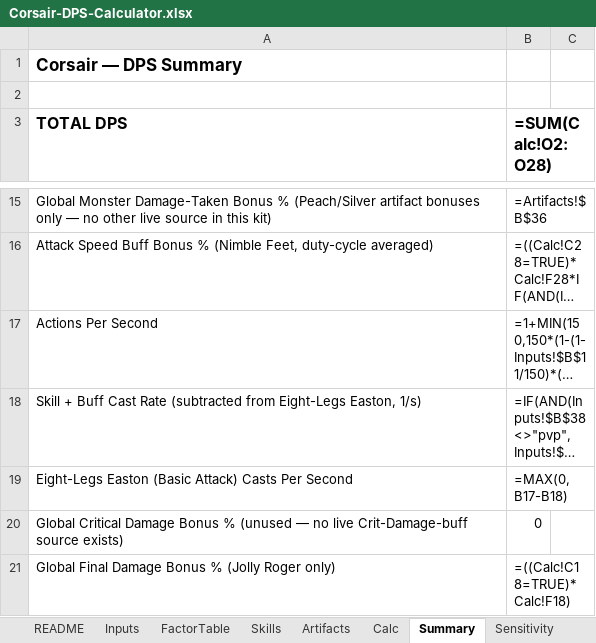
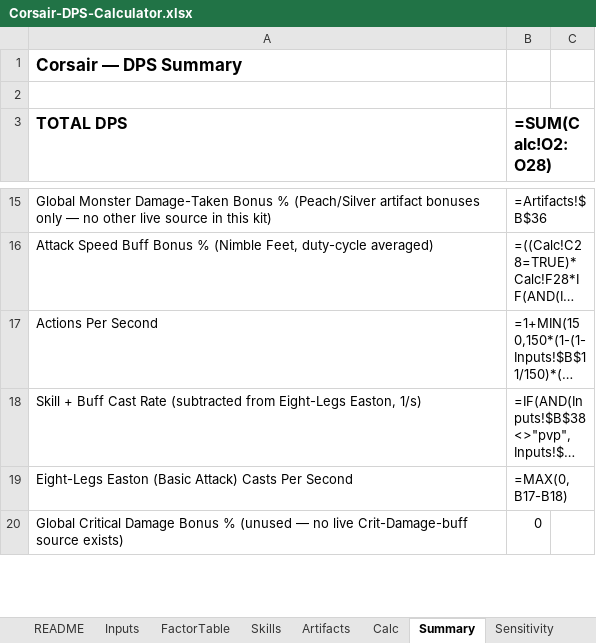
Before and after one commit to yanivgoft/MapleStoryIdleOptimizer, an Excel workbook: Corsair/Corsair-DPS-Calculator.xlsx, sheet Summary, drawn as a sheet; only a part is shown, gaps mark what is left out; long unchanged cells end in …; values as stored, in another font and other column widths than the file's, no borders; formulas without a stored value are shown as written; 1 other sheet too large or unreadable and not compared; removed rows and columns are numbered as before the commit, all else as after; the diff covers the shown part only; the diff names each change by its address in the sheet, - before the commit and + after, or states it on an @@ line.

```diff
--- a/Corsair/Corsair-DPS-Calculator.xlsx (sheet Summary)
+++ b/Corsair/Corsair-DPS-Calculator.xlsx (sheet Summary)
-row 21: Global Final Damage Bonus % (Jolly Roger only) | =((Calc!C18=TRUE)*Calc!F18)
```
Also changed, not shown: 1 added row elsewhere in this sheet, sheet Skills, sheet Calc, Buccaneer/Buccaneer-DPS-Calculator.xlsx, 5 other files.
